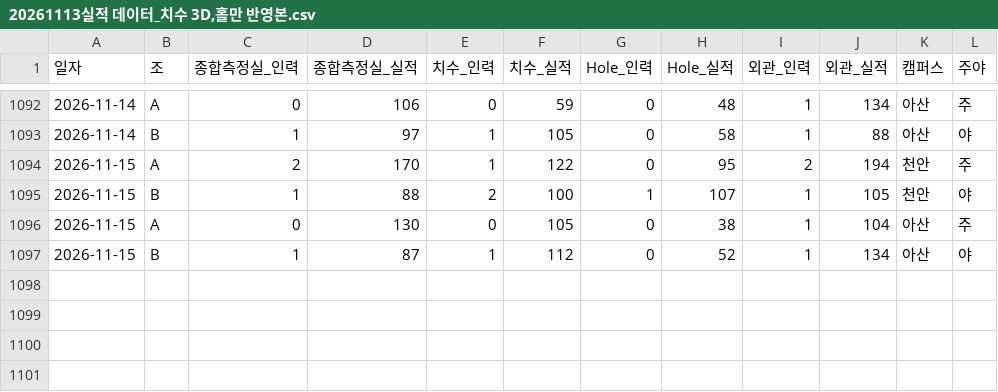
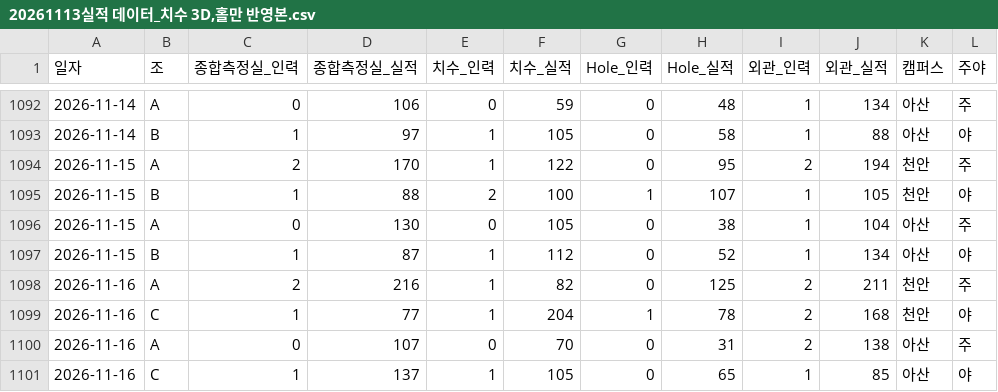
Before and after one commit to ssinsali/Actual, a CSV file: data/20261113실적 데이터_치수 3D,홀만 반영본.csv, drawn as a sheet; only a part is shown, gaps mark what is left out; the diff names each change by its address in the sheet, - before the commit and + after, or states it on an @@ line.

Commit message:
chore: update performance data 20261113실적 데이터_치수 3D,홀만 반영본.csv

```diff
--- a/data/20261113실적 데이터_치수 3D,홀만 반영본.csv
+++ b/data/20261113실적 데이터_치수 3D,홀만 반영본.csv
+row 1098: 2026-11-16 | A | 2 | 216 | 1 | 82 | 0 | 125 | 2 | 211 | 천안 | 주
+row 1099: 2026-11-16 | C | 1 | 77 | 1 | 204 | 1 | 78 | 2 | 168 | 천안 | 야
+row 1100: 2026-11-16 | A | 0 | 107 | 0 | 70 | 0 | 31 | 2 | 138 | 아산 | 주
+row 1101: 2026-11-16 | C | 1 | 137 | 1 | 105 | 0 | 65 | 1 | 85 | 아산 | 야
```
